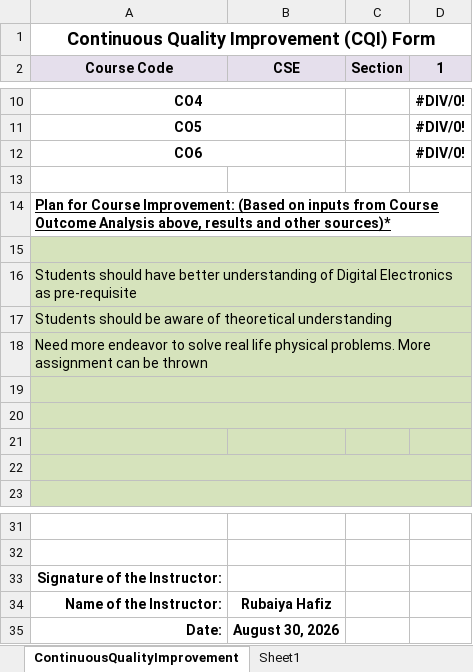
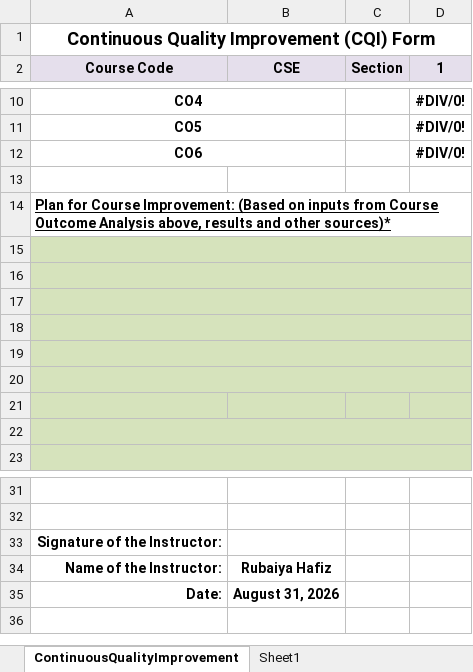
Before and after one commit to atanuroy911/ulab-mms, an Excel workbook: public/templates/Sample CO PO.xlsx, sheet ContinuousQualityImprovement, drawn as a sheet; only a part is shown, gaps mark what is left out; values as stored, in another font and other column widths than the file's, no borders; the diff names each change by its address in the sheet, - before the commit and + after, or states it on an @@ line.

```diff
--- a/public/templates/Sample CO PO.xlsx (sheet ContinuousQualityImprovement)
+++ b/public/templates/Sample CO PO.xlsx (sheet ContinuousQualityImprovement)
-A16 (Course Code): Students should have better understanding of Digital Electronics as pre-requisite
+A16 (Course Code): (empty)
-A17 (Course Code): Students should be aware of theoretical understanding
+A17 (Course Code): (empty)
-A18 (Course Code): Need more endeavor to solve real life physical problems. More assignment can be thrown
+A18 (Course Code): (empty)
-B35 (CSE): August 30, 2026
+B35 (CSE): August 31, 2026
```
Also changed, not shown: sheet CourseSummary, charts or pictures, 2 other files.
